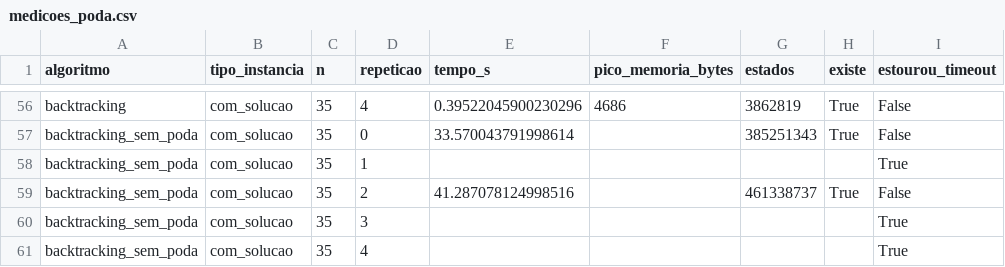
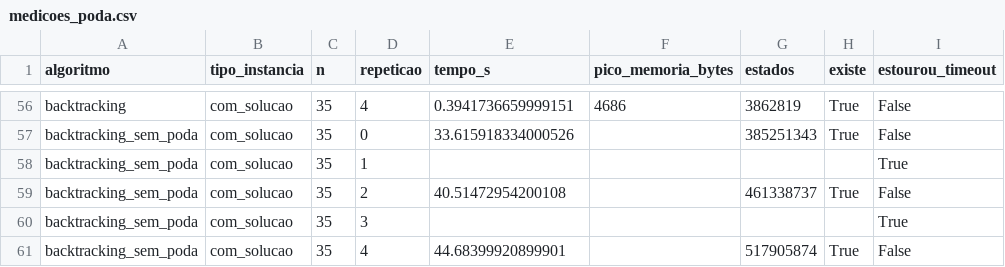
Before and after one commit to kaykyb/ufabc-aed2-subset-sum-benchmark, a CSV file: resultados/medicoes_poda.csv, drawn as a sheet; only a part is shown, gaps mark what is left out; the diff covers the shown part only; the diff names each change by its address in the sheet, - before the commit and + after, or states it on an @@ line.

```diff
--- a/resultados/medicoes_poda.csv
+++ b/resultados/medicoes_poda.csv
-E56 (tempo_s): 0.39522045900230296
+E56 (tempo_s): 0.3941736659999151
-E57 (tempo_s): 33.570043791998614
+E57 (tempo_s): 33.615918334000526
-E59 (tempo_s): 41.287078124998516
+E59 (tempo_s): 40.51472954200108
-E61 (tempo_s): (empty)
+E61 (tempo_s): 44.68399920899901
-G61 (estados): (empty)
+G61 (estados): 517905874
-H61 (existe): (empty)
+H61 (existe): True
-I61 (estourou_timeout): True
+I61 (estourou_timeout): False
```
Also changed, not shown: 69 edited cells elsewhere in this file, resultados/medicoes.csv, 2 other files.
